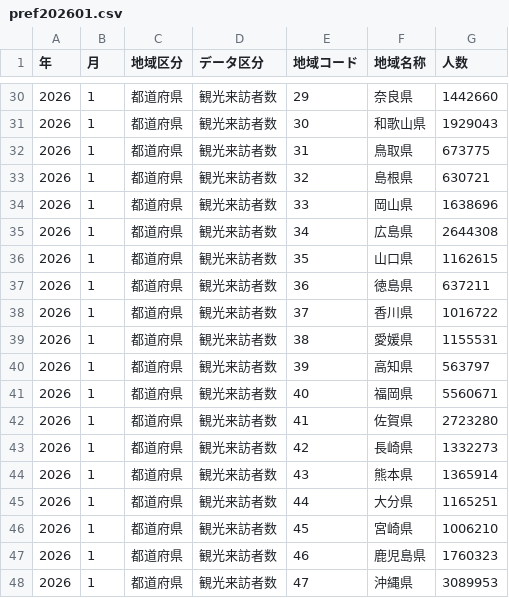
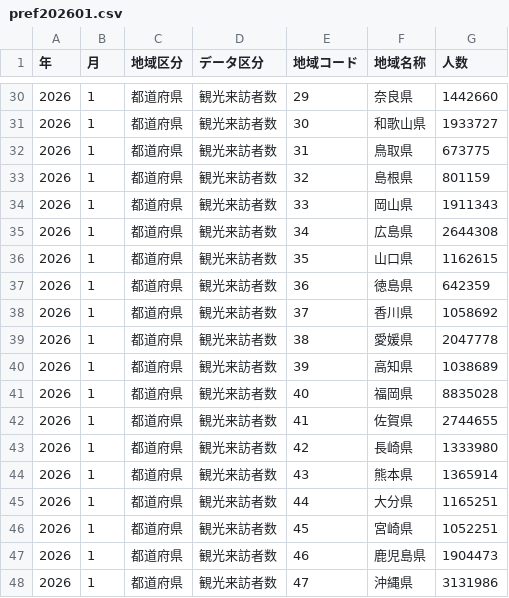
Before and after one commit to code4fukui/japan-kanko-stat, a CSV file: data/pref202601.csv, drawn as a sheet; only a part is shown, gaps mark what is left out; the diff covers the shown part only.

```diff
--- a/data/pref202601.csv
+++ b/data/pref202601.csv
@@ -30,19 +30,19 @@
 2026,1,都道府県,観光来訪者数,29,奈良県,1442660
-2026,1,都道府県,観光来訪者数,30,和歌山県,1929043
+2026,1,都道府県,観光来訪者数,30,和歌山県,1933727
 2026,1,都道府県,観光来訪者数,31,鳥取県,673775
-2026,1,都道府県,観光来訪者数,32,島根県,630721
-2026,1,都道府県,観光来訪者数,33,岡山県,1638696
+2026,1,都道府県,観光来訪者数,32,島根県,801159
+2026,1,都道府県,観光来訪者数,33,岡山県,1911343
 2026,1,都道府県,観光来訪者数,34,広島県,2644308
 2026,1,都道府県,観光来訪者数,35,山口県,1162615
-2026,1,都道府県,観光来訪者数,36,徳島県,637211
-2026,1,都道府県,観光来訪者数,37,香川県,1016722
-2026,1,都道府県,観光来訪者数,38,愛媛県,1155531
-2026,1,都道府県,観光来訪者数,39,高知県,563797
-2026,1,都道府県,観光来訪者数,40,福岡県,5560671
-2026,1,都道府県,観光来訪者数,41,佐賀県,2723280
-2026,1,都道府県,観光来訪者数,42,長崎県,1332273
+2026,1,都道府県,観光来訪者数,36,徳島県,642359
+2026,1,都道府県,観光来訪者数,37,香川県,1058692
+2026,1,都道府県,観光来訪者数,38,愛媛県,2047778
+2026,1,都道府県,観光来訪者数,39,高知県,1038689
+2026,1,都道府県,観光来訪者数,40,福岡県,8835028
+2026,1,都道府県,観光来訪者数,41,佐賀県,2744655
+2026,1,都道府県,観光来訪者数,42,長崎県,1333980
 2026,1,都道府県,観光来訪者数,43,熊本県,1365914
 2026,1,都道府県,観光来訪者数,44,大分県,1165251
-2026,1,都道府県,観光来訪者数,45,宮崎県,1006210
-2026,1,都道府県,観光来訪者数,46,鹿児島県,1760323
-2026,1,都道府県,観光来訪者数,47,沖縄県,3089953
+2026,1,都道府県,観光来訪者数,45,宮崎県,1052251
+2026,1,都道府県,観光来訪者数,46,鹿児島県,1904473
+2026,1,都道府県,観光来訪者数,47,沖縄県,3131986
```
Also changed, not shown: 15 edited cells elsewhere in this file, data/city202601.csv, data/city202602.csv, 32 other files.
